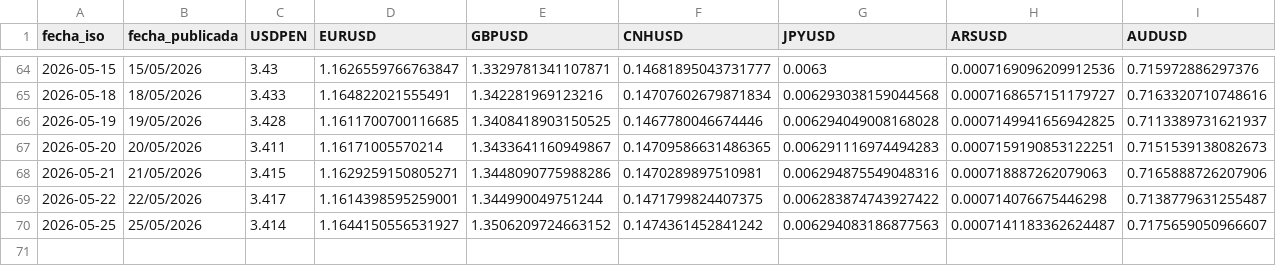
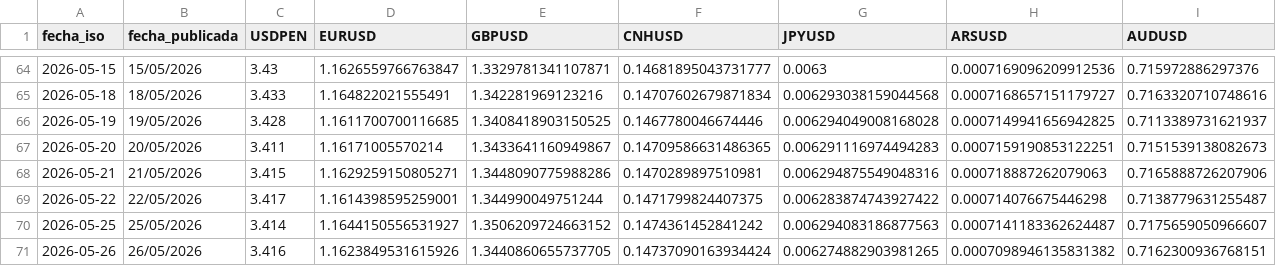
Before and after one commit to Walterchb/sbs-tc-contable, a CSV file: data/tc_contable_history.csv, drawn as a sheet; only a part is shown, gaps mark what is left out; rows hold the shown columns only; the diff names each change by its address in the sheet, - before the commit and + after, or states it on an @@ line.

```diff
--- a/data/tc_contable_history.csv
+++ b/data/tc_contable_history.csv
+row 71: 2026-05-26 | 26/05/2026 | 3.416 | 1.1623849531615926 | 1.3440860655737705 | 0.14737090163934424 | 0.006274882903981265 | 0.0007098946135831382 | 0.7162300936768151
```
Also changed, not shown: 6 other files.
